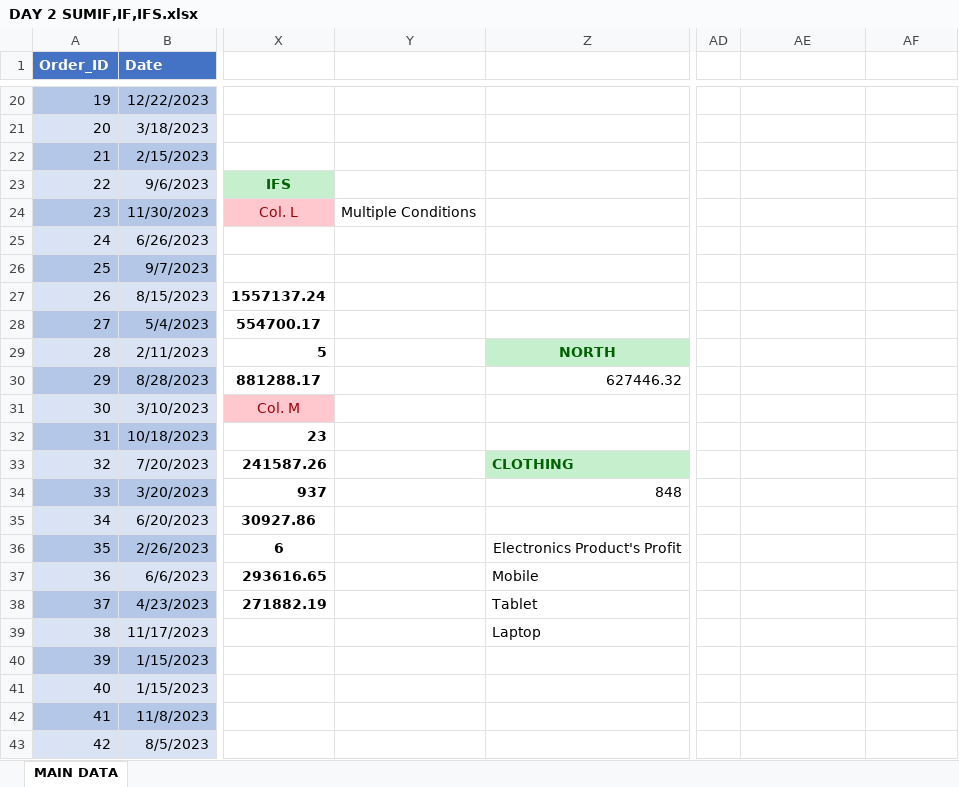
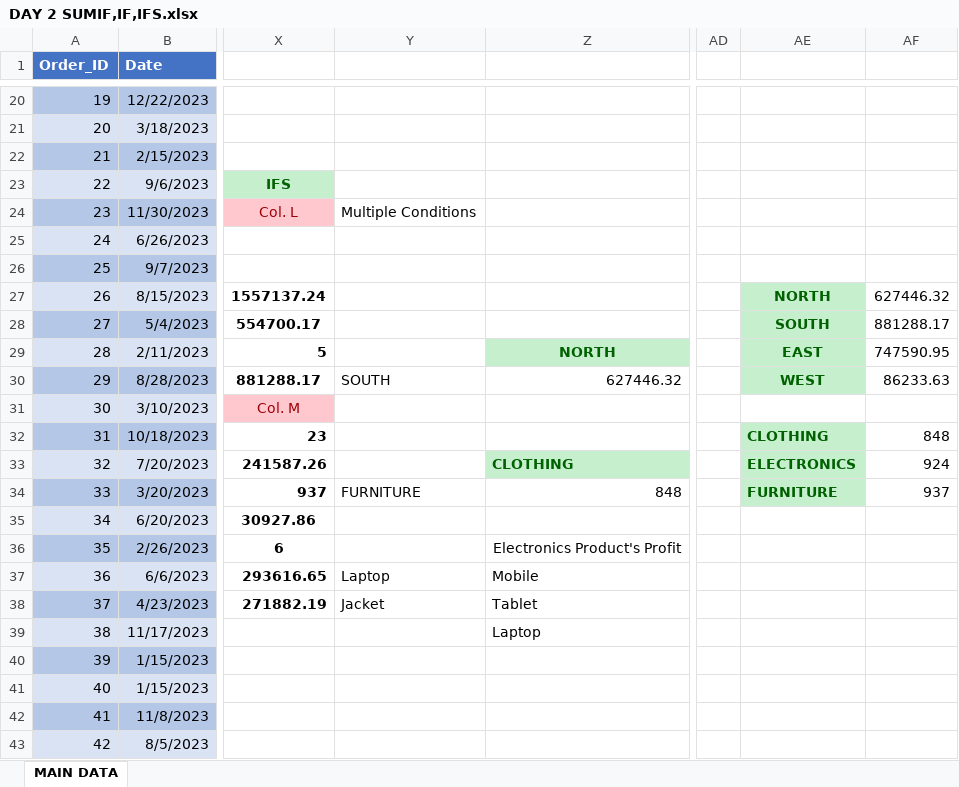
Before and after one commit to princeap7/prelytix-data_analytics, an Excel workbook: Day 2/DAY 2 SUMIF,IF,IFS.xlsx, sheet MAIN DATA, drawn as a sheet; only a part is shown, gaps mark what is left out; values as stored, in another font and other column widths than the file's, no borders; table styles not drawn; the diff names each change by its address in the sheet, - before the commit and + after, or states it on an @@ line.

Commit message:
Used Lookup functions at 4 places to completewhat asked in question

```diff
--- a/Day 2/DAY 2 SUMIF,IF,IFS.xlsx (sheet MAIN DATA)
+++ b/Day 2/DAY 2 SUMIF,IF,IFS.xlsx (sheet MAIN DATA)
-AE27: (empty)
+AE27: NORTH
-AE27:AE30 fill: none
+AE27:AE30 fill: #C6EFCE
-AF27: (empty)
+AF27: 627446.32
-AE28: (empty)
+AE28: SOUTH
-AF28: (empty)
+AF28: 881288.17
-AE29: (empty)
+AE29: EAST
-AF29: (empty)
+AF29: 747590.95
-Y30: (empty)
+Y30: SOUTH
-AE30: (empty)
+AE30: WEST
-AF30: (empty)
+AF30: 86233.63
-AE32: (empty)
+AE32: CLOTHING
-AE32:AE34 fill: none
+AE32:AE34 fill: #C6EFCE
-AF32: (empty)
+AF32: 848
-AE33: (empty)
+AE33: ELECTRONICS
-AF33: (empty)
+AF33: 924
-Y34: (empty)
+Y34: FURNITURE
-AE34: (empty)
+AE34: FURNITURE
-AF34: (empty)
+AF34: 937
-Y37: (empty)
+Y37: Laptop
-Y38: (empty)
+Y38: Jacket
```
